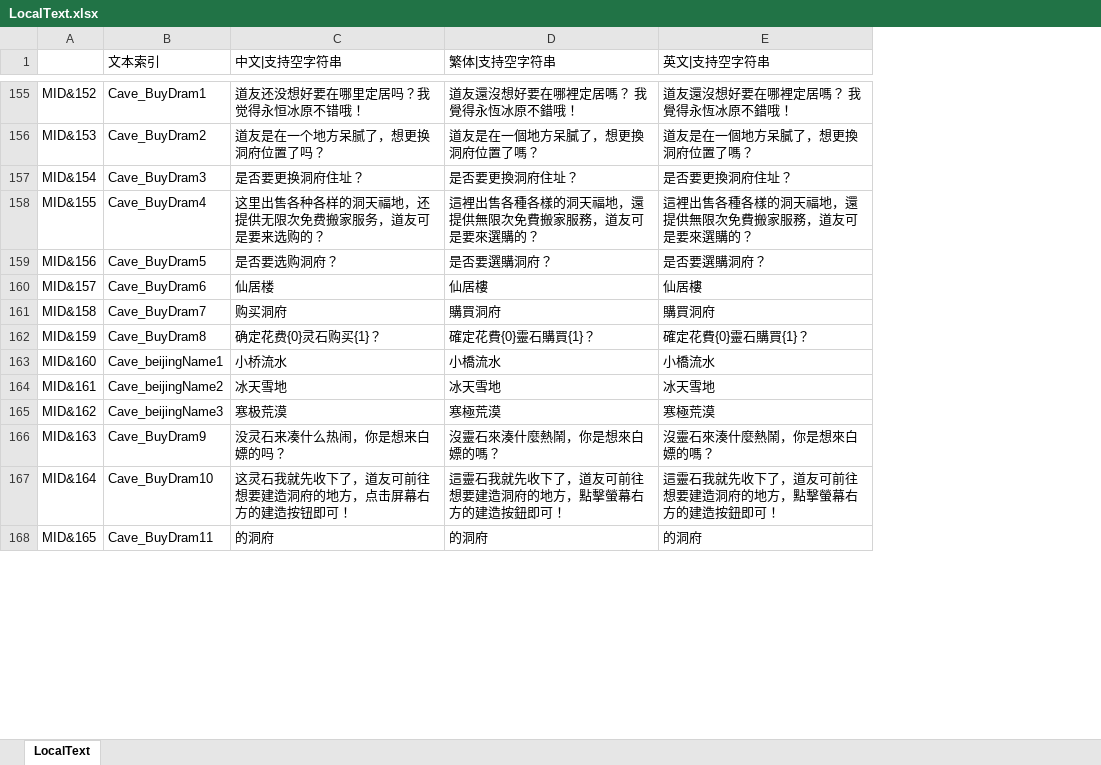
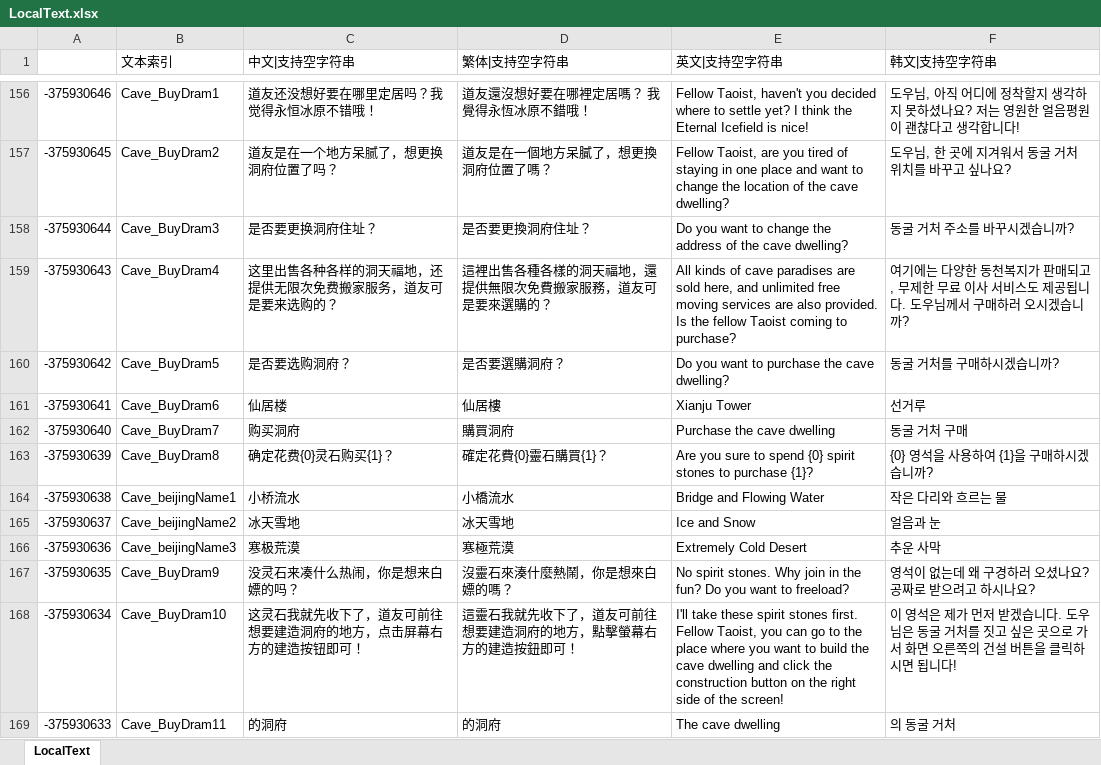
Before and after one commit to gdjyhjs/DaguiBahuangMod, an Excel workbook: Mod/ModProject_Cave/ModProject/ModExcel/LocalText.xlsx, sheet LocalText, drawn as a sheet; only a part is shown, gaps mark what is left out; values as stored, in another font and other column widths than the file's, no borders; removed rows and columns are numbered as before the commit, all else as after; the diff covers the shown part only; the diff names each change by its address in the sheet, - before the commit and + after, or states it on an @@ line.

```diff
--- a/Mod/ModProject_Cave/ModProject/ModExcel/LocalText.xlsx (sheet LocalText)
+++ b/Mod/ModProject_Cave/ModProject/ModExcel/LocalText.xlsx (sheet LocalText)
-column A, rows 155-168: MID&152 | MID&153 | MID&154 | MID&155 | MID&156 | MID&157 | MID&158 | MID&159 | MID&160 | MID&161 | MID&162 | MID&163 | MID&164 | MID&165
+column A, rows 156-169: -375930646 | -375930645 | -375930644 | -375930643 | -375930642 | -375930641 | -375930640 | -375930639 | -375930638 | -375930637 | -375930636 | -375930635 | -375930634 | -375930633
+column F (韩文|支持空字符串), rows 156-169: 도우님, 아직 어디에 정착할지 생각하지 못하셨나요? 저는 영원한 얼음평원이 괜찮다고 생각합니다! | 도우님, 한 곳에 지겨워서 동굴 거처 위치를 바꾸고 싶나요? | 동굴 거처 주소를 바꾸시겠습니까? | 여기에는 다양한 동천복지가 판매되고, 무제한 무료 이사 서비스도 제공됩니다. 도우님께서 구매하러 오시겠습니까? | 동굴 거처를 구매하시겠습니까? | 선거루 | 동굴 거처 구매 | {0} 영석을 사용하여 {1}을 구매하시겠습니까? | 작은 다리와 흐르는 물 | 얼음과 눈 | 추운 사막 | 영석이 없는데 왜 구경하러 오셨나요? 공짜로 받으려고 하시나요? | 이 영석은 제가 먼저 받겠습니다. 도우님은 동굴 거처를 짓고 싶은 곳으로 가서 화면 오른쪽의 건설 버튼을 클릭하시면 됩니다! | 의 동굴 거처
-E156 (英文|支持空字符串): 道友還沒想好要在哪裡定居嗎？ 我覺得永恆冰原不錯哦！
+E156 (英文|支持空字符串): Fellow Taoist, haven't you decided where to settle yet? I think the Eternal Icefield is nice!
-E157 (英文|支持空字符串): 道友是在一個地方呆膩了，想更換洞府位置了嗎？
+E157 (英文|支持空字符串): Fellow Taoist, are you tired of staying in one place and want to change the location of the cave dwelling?
-E158 (英文|支持空字符串): 是否要更換洞府住址？
+E158 (英文|支持空字符串): Do you want to change the address of the cave dwelling?
-E159 (英文|支持空字符串): 這裡出售各種各樣的洞天福地，還提供無限次免費搬家服務，道友可是要來選購的？
+E159 (英文|支持空字符串): All kinds of cave paradises are sold here, and unlimited free moving services are also provided. Is the fellow Taoist coming to purchase?
-E160 (英文|支持空字符串): 是否要選購洞府？
+E160 (英文|支持空字符串): Do you want to purchase the cave dwelling?
-E161 (英文|支持空字符串): 仙居樓
+E161 (英文|支持空字符串): Xianju Tower
-E162 (英文|支持空字符串): 購買洞府
+E162 (英文|支持空字符串): Purchase the cave dwelling
-E163 (英文|支持空字符串): 確定花費{0}靈石購買{1}？
+E163 (英文|支持空字符串): Are you sure to spend {0} spirit stones to purchase {1}?
-E164 (英文|支持空字符串): 小橋流水
+E164 (英文|支持空字符串): Bridge and Flowing Water
-E165 (英文|支持空字符串): 冰天雪地
+E165 (英文|支持空字符串): Ice and Snow
-E166 (英文|支持空字符串): 寒極荒漠
+E166 (英文|支持空字符串): Extremely Cold Desert
-E167 (英文|支持空字符串): 沒靈石來湊什麼熱鬧，你是想來白嫖的嗎？
+E167 (英文|支持空字符串): No spirit stones. Why join in the fun? Do you want to freeload?
-E168 (英文|支持空字符串): 這靈石我就先收下了，道友可前往想要建造洞府的地方，點擊螢幕右方的建造按鈕即可！
+E168 (英文|支持空字符串): I'll take these spirit stones first. Fellow Taoist, you can go to the place where you want to build the cave dwelling and click the construction button on the right side of the screen!
-E169 (英文|支持空字符串): 的洞府
+E169 (英文|支持空字符串): The cave dwelling
```
Also changed, not shown: 149 added rows, 160 edited cells and cell formats elsewhere in this sheet, 18 other files.
